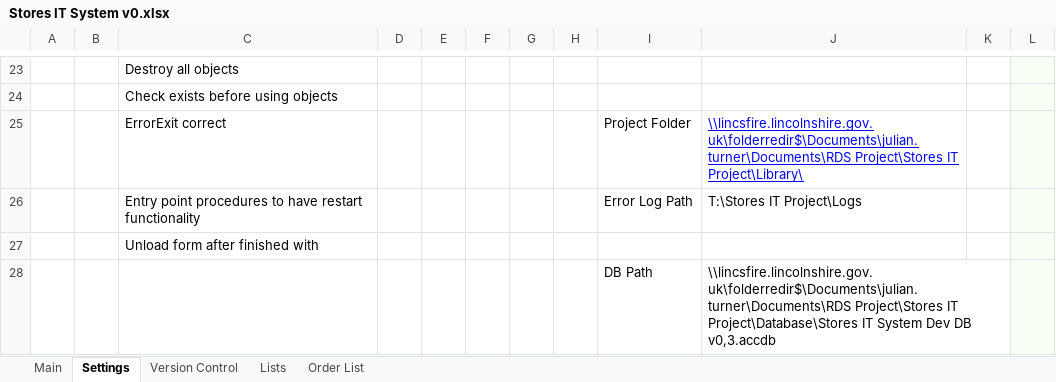
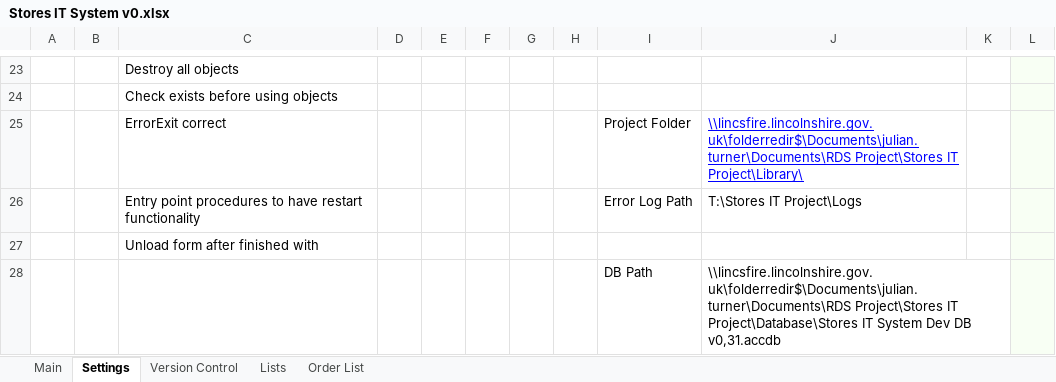
Before and after one commit to jules008/StoresOrderingSystem, an Excel workbook: Stores IT System v0.xlsx, sheet Settings, drawn as a sheet; only a part is shown, gaps mark what is left out; values as stored, in another font and other column widths than the file's, no borders; charts and pictures and conditional formats not drawn; the diff names each change by its address in the sheet, - before the commit and + after, or states it on an @@ line.

Commit message:
DB Version Check Added status bar notification on start up Changed any terminal errors from SYSTEM_FAILURE to program end 'End'

```diff
--- a/Stores IT System v0.xlsx (sheet Settings)
+++ b/Stores IT System v0.xlsx (sheet Settings)
-J28: …Dev DB v0,3.accdb
+J28: …Dev DB v0,31.accdb
```
Also changed, not shown: sheet Main, charts or pictures, 4 other files.
